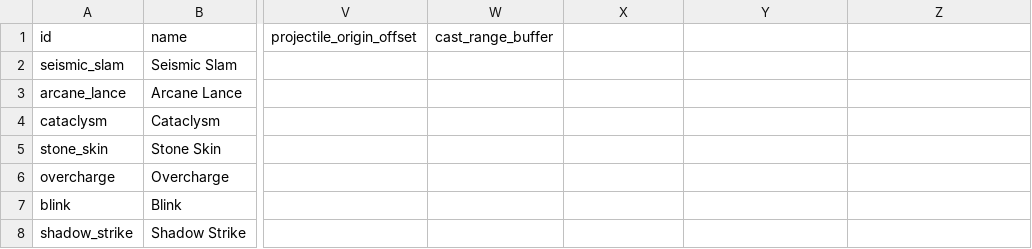
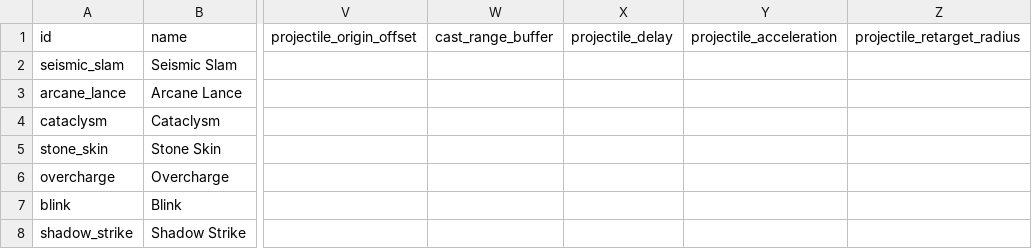
Before and after one commit to ElliotW1999/labyrinth, a CSV file: data/abilities.csv, drawn as a sheet; only a part is shown, gaps mark what is left out; the diff names each change by its address in the sheet, - before the commit and + after, or states it on an @@ line.

```diff
--- a/data/abilities.csv
+++ b/data/abilities.csv
-X1: (empty)
+X1: projectile_delay
-Y1: (empty)
+Y1: projectile_acceleration
-Z1: (empty)
+Z1: projectile_retarget_radius
```
Also changed, not shown: data/examples/abilities.csv, data/examples/invalid/abilities.csv, 11 other files.
